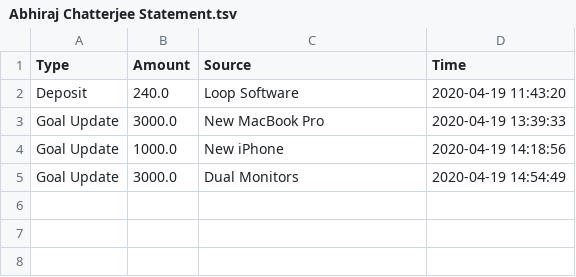
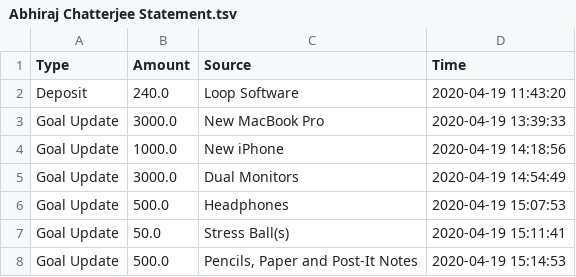
Before and after one commit to abhiraj-chatterjee/Finance-Goal-Tracker, a TSV file: Abhiraj Chatterjee Statement.tsv, drawn as a sheet; the diff names each change by its address in the sheet, - before the commit and + after, or states it on an @@ line.

```diff
--- a/Abhiraj Chatterjee Statement.tsv
+++ b/Abhiraj Chatterjee Statement.tsv
+row 6: Goal Update | 500.0 | Headphones | 2020-04-19 15:07:53
+row 7: Goal Update | 50.0 | Stress Ball(s) | 2020-04-19 15:11:41
+row 8: Goal Update | 500.0 | Pencils, Paper and Post-It Notes | 2020-04-19 15:14:53
```
Also changed, not shown: 2 other files.
